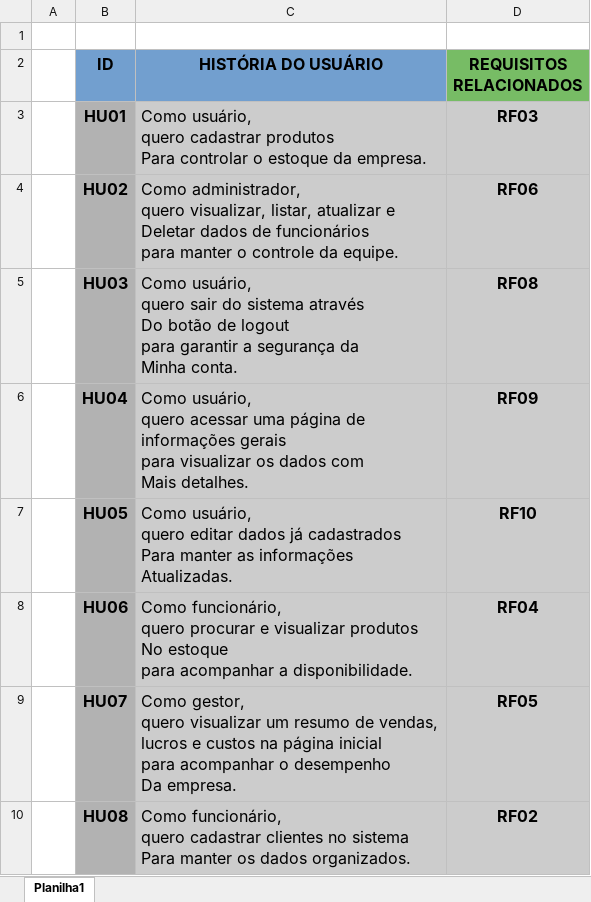
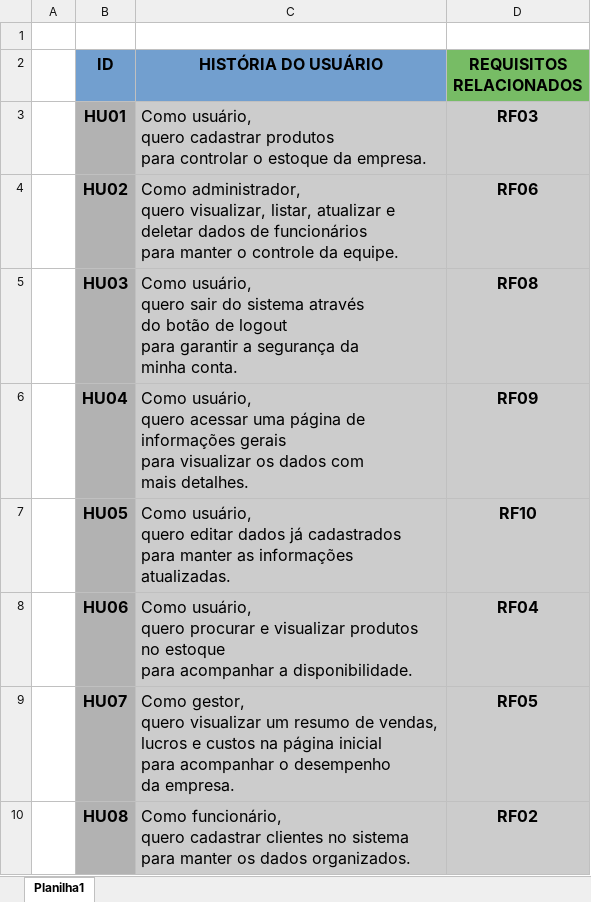
Before and after one commit to Paulo19cx/AgroFlux2026, an Excel workbook: Arquivos-Escopo/Historia do Usuario 1.xlsx, sheet Planilha1, drawn as a sheet; values as stored, in another font and other column widths than the file's, no borders; ↵ is a line break in a cell; the diff names each change by its address in the sheet, - before the commit and + after, or states it on an @@ line.

Commit message:
Doc: Ajustes na tabela de regras de negócio e história de usuário

```diff
--- a/Arquivos-Escopo/Historia do Usuario 1.xlsx (sheet Planilha1)
+++ b/Arquivos-Escopo/Historia do Usuario 1.xlsx (sheet Planilha1)
-C3 (HISTÓRIA DO USUÁRIO): …cadastrar produtos ↵ Para controlar o…
+C3 (HISTÓRIA DO USUÁRIO): …cadastrar produtos ↵ para controlar o…
-C4 (HISTÓRIA DO USUÁRIO): …atualizar e ↵ Deletar dados de…
+C4 (HISTÓRIA DO USUÁRIO): …atualizar e ↵ deletar dados de…
-C5 (HISTÓRIA DO USUÁRIO): …sistema através ↵ Do botão de logout ↵ para garantir a segurança da ↵ Minha conta.
+C5 (HISTÓRIA DO USUÁRIO): …sistema através ↵ do botão de logout ↵ para garantir a segurança da ↵ minha conta.
-C6 (HISTÓRIA DO USUÁRIO): …dados com ↵ Mais detalhes.
+C6 (HISTÓRIA DO USUÁRIO): …dados com ↵ mais detalhes.
-C7 (HISTÓRIA DO USUÁRIO): …já cadastrados ↵ Para manter as informações ↵ Atualizadas.
+C7 (HISTÓRIA DO USUÁRIO): …já cadastrados ↵ para manter as informações ↵ atualizadas.
-C8 (HISTÓRIA DO USUÁRIO): Como funcionário, ↵ quero procurar e visualizar produtos ↵ No estoque ↵ para…
+C8 (HISTÓRIA DO USUÁRIO): Como usuário, ↵ quero procurar e visualizar produtos ↵ no estoque ↵ para…
-C9 (HISTÓRIA DO USUÁRIO): …o desempenho ↵ Da empresa.
+C9 (HISTÓRIA DO USUÁRIO): …o desempenho ↵ da empresa.
-C10 (HISTÓRIA DO USUÁRIO): …no sistema ↵ Para manter os…
+C10 (HISTÓRIA DO USUÁRIO): …no sistema ↵ para manter os…
```
Also changed, not shown: Arquivos-Escopo/RegrasDeNegocio 1.xlsx.
